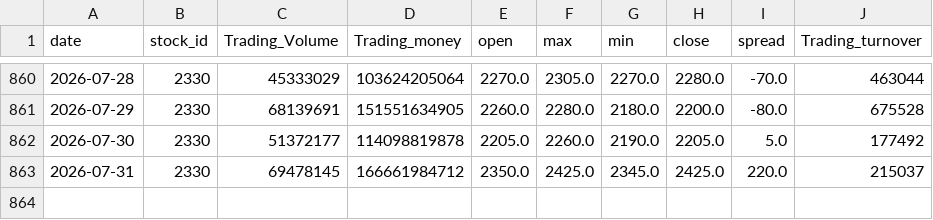
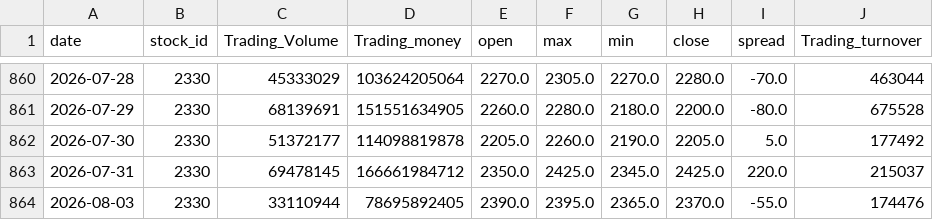
Before and after one commit to SerenaYuYu/stock-quant, a CSV file: data/2330.csv, drawn as a sheet; only a part is shown, gaps mark what is left out; the diff names each change by its address in the sheet, - before the commit and + after, or states it on an @@ line.

```diff
--- a/data/2330.csv
+++ b/data/2330.csv
+row 864: 2026-08-03 | 2330 | 33110944 | 78695892405 | 2390.0 | 2395.0 | 2365.0 | 2370.0 | -55.0 | 174476
```
Also changed, not shown: data/0050.csv, data/2317.csv.
